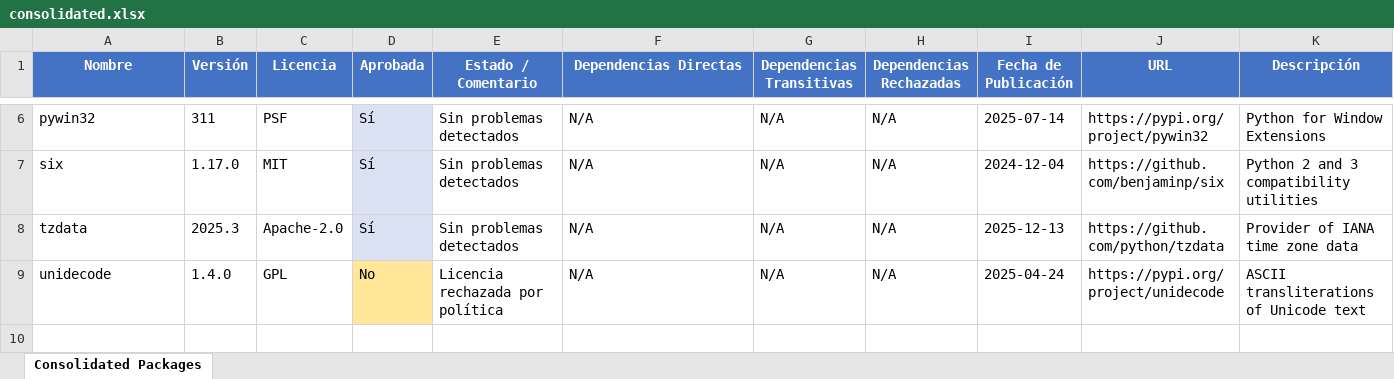
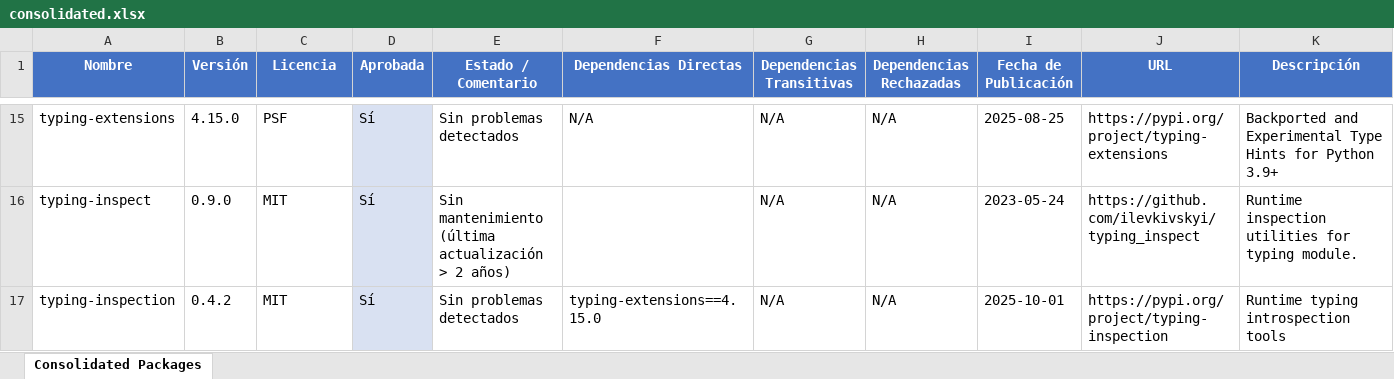
Before and after one commit to estibenlicona/guides, an Excel workbook: consolidated.xlsx, sheet Consolidated Packages, drawn as a sheet; only a part is shown, gaps mark what is left out; values as stored, in another font and other column widths than the file's, no borders; removed rows and columns are numbered as before the commit, all else as after; the diff covers the shown part only; the diff names each change by its address in the sheet, - before the commit and + after, or states it on an @@ line.

```diff
--- a/consolidated.xlsx (sheet Consolidated Packages)
+++ b/consolidated.xlsx (sheet Consolidated Packages)
-A15 (Nombre): pywin32
+A15 (Nombre): typing-extensions
-B15 (Versión): 311
+B15 (Versión): 4.15.0
-I15 (Fecha de Publicación): 2025-07-14
+I15 (Fecha de Publicación): 2025-08-25
-J15 (URL): https://pypi.org/project/pywin32
+J15 (URL): https://pypi.org/project/typing-extensions
-K15 (Descripción): Python for Window Extensions
+K15 (Descripción): Backported and Experimental Type Hints for Python 3.9+
+row 16: typing-inspect | 0.9.0 | MIT | Sí | Sin mantenimiento (última actualización > 2 años) |  | N/A | N/A | 2023-05-24 | https://github.com/ilevkivskyi/typing_inspect | Runtime inspection utilities for typing module.
-A17 (Nombre): six
+A17 (Nombre): typing-inspection
-B17 (Versión): 1.17.0
+B17 (Versión): 0.4.2
-F17 (Dependencias Directas): N/A
+F17 (Dependencias Directas): typing-extensions==4.15.0
-I17 (Fecha de Publicación): 2024-12-04
+I17 (Fecha de Publicación): 2025-10-01
-J17 (URL): https://github.com/benjaminp/six
+J17 (URL): https://pypi.org/project/typing-inspection
-K17 (Descripción): Python 2 and 3 compatibility utilities
+K17 (Descripción): Runtime typing introspection tools
-row 8: tzdata | 2025.3 | Apache-2.0 | Sí | Sin problemas detectados | N/A | N/A | N/A | 2025-12-13 | https://github.com/python/tzdata | Provider of IANA time zone data
-row 9: unidecode | 1.4.0 | GPL | No | Licencia rechazada por política | N/A | N/A | N/A | 2025-04-24 | https://pypi.org/project/unidecode | ASCII transliterations of Unicode text
```
Also changed, not shown: 10 added rows, 1 removed row and 17 edited cells elsewhere in this sheet.
